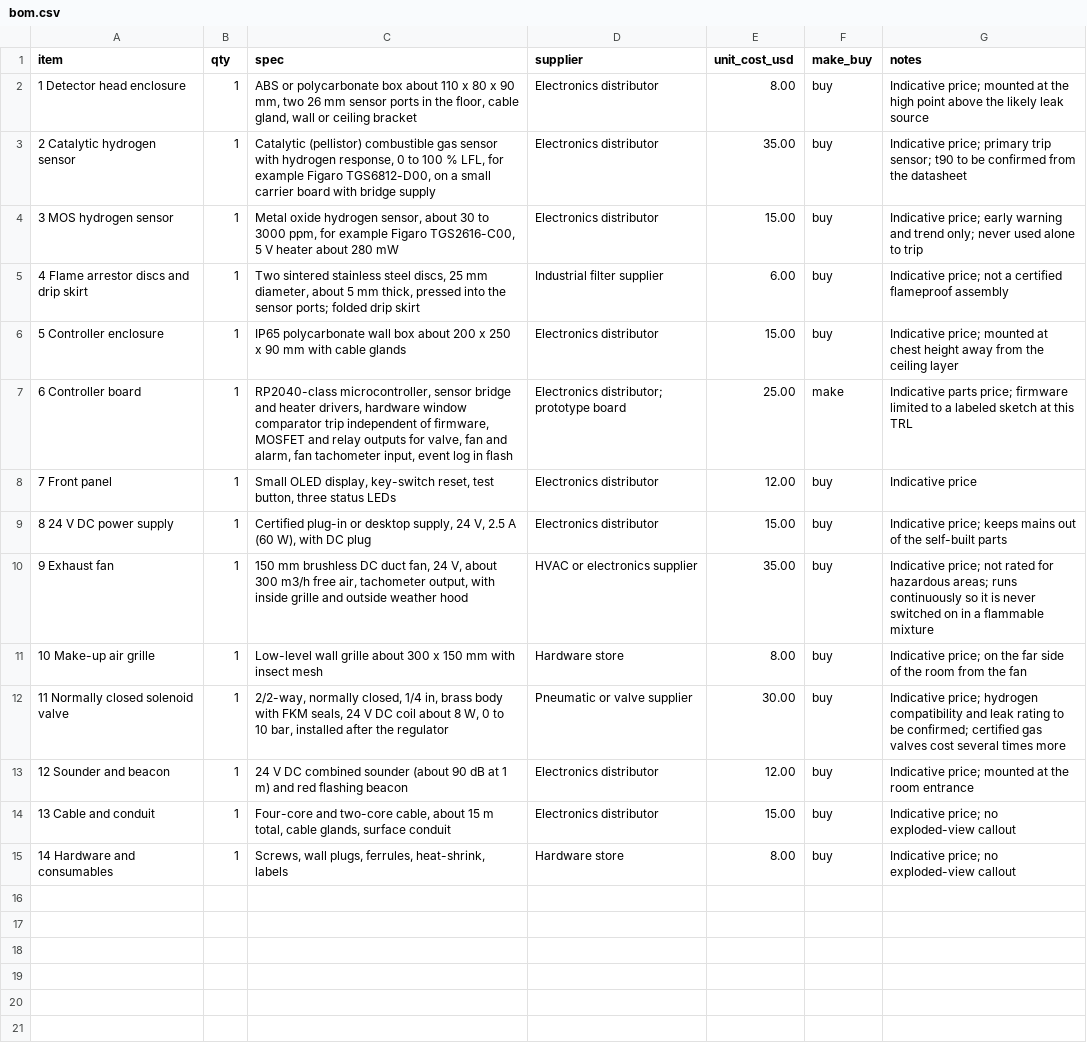
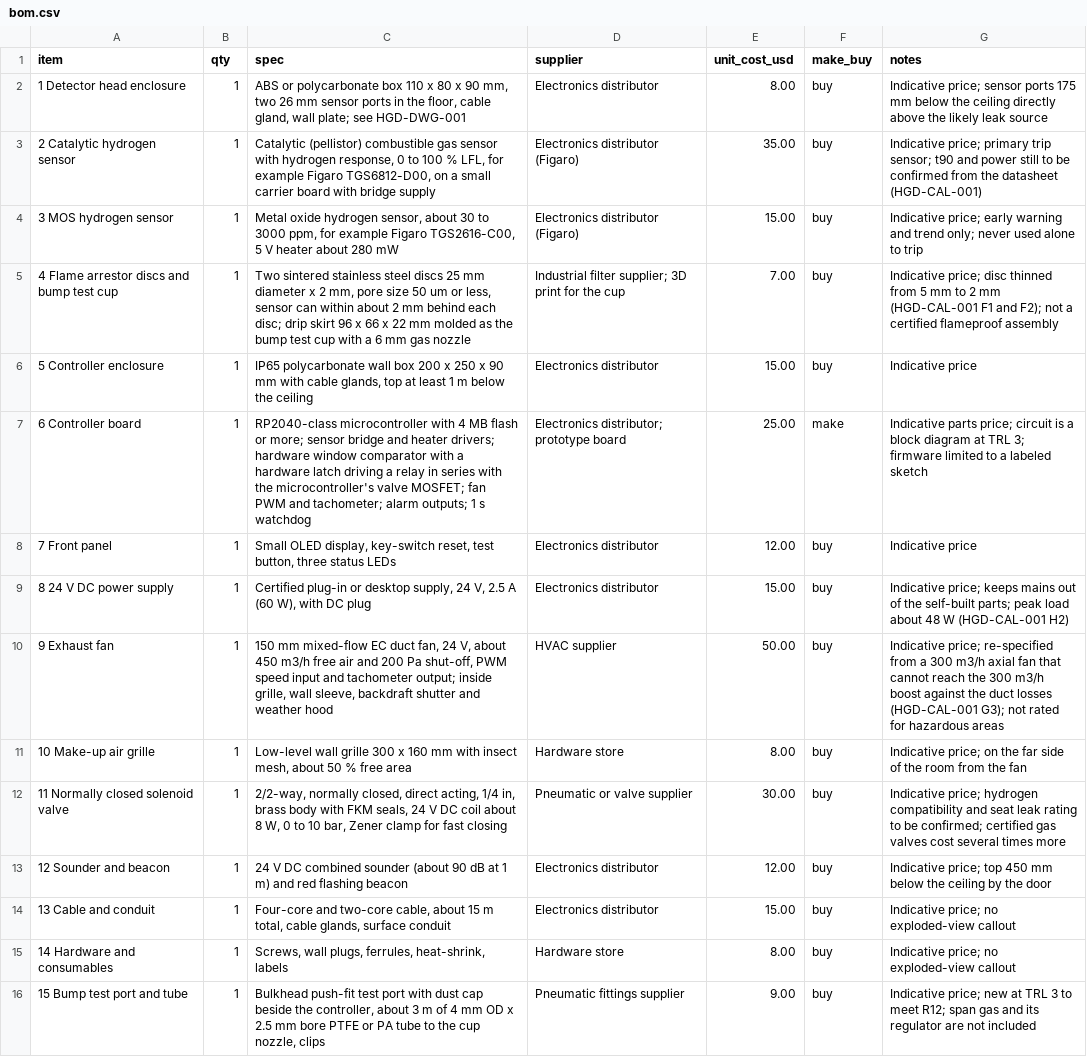
Before and after one commit to BoujeeEnjinia1701/h2guard, a CSV file: bom/bom.csv, drawn as a sheet; the diff names each change by its address in the sheet, - before the commit and + after, or states it on an @@ line.

```diff
--- a/bom/bom.csv
+++ b/bom/bom.csv
-C2 (spec): …polycarbonate box about 110 x 80 x 90 mm, two 26 mm sensor ports in the floor, cable gland, wall or ceiling bracket
+C2 (spec): …polycarbonate box 110 x 80 x 90 mm, two 26 mm sensor ports in the floor, cable gland, wall plate; see HGD-DWG-001
-G2 (notes): Indicative price; mounted at the high point above the…
+G2 (notes): Indicative price; sensor ports 175 mm below the ceiling directly above the…
-D3:D4 (supplier): Electronics distributor
+D3:D4 (supplier): Electronics distributor (Figaro)
-G3 (notes): …sensor; t90 to be confirmed from the datasheet
+G3 (notes): …sensor; t90 and power still to be confirmed from the datasheet (HGD-CAL-001)
-A5 (item): 4 Flame arrestor discs and drip skirt
+A5 (item): 4 Flame arrestor discs and bump test cup
-C5 (spec): …stainless steel discs, 25 mm diameter, about 5 mm thick, pressed into the sensor ports; folded drip skirt
+C5 (spec): …stainless steel discs 25 mm diameter x 2 mm, pore size 50 um or less, sensor can within about 2 mm behind each disc; drip skirt 96 x 66 x 22 mm molded as the bump test cup with a 6 mm gas nozzle
-D5 (supplier): Industrial filter supplier
+D5 (supplier): Industrial filter supplier; 3D print for the cup
-E5 (unit_cost_usd): 6.00
+E5 (unit_cost_usd): 7.00
-G5 (notes): Indicative price; not a…
+G5 (notes): Indicative price; disc thinned from 5 mm to 2 mm (HGD-CAL-001 F1 and F2); not a…
-C6 (spec): …wall box about 200 x 250 x 90 mm with cable glands
+C6 (spec): …wall box 200 x 250 x 90 mm with cable glands, top at least 1 m below the ceiling
-G6 (notes): Indicative price; mounted at chest height away from the ceiling layer
+G6 (notes): Indicative price
-C7 (spec): RP2040-class microcontroller, sensor bridge and heater drivers, hardware window comparator trip independent of firmware, MOSFET and relay outputs for valve, fan and alarm, fan tachometer input, event log in flash
+C7 (spec): RP2040-class microcontroller with 4 MB flash or more; sensor bridge and heater drivers; hardware window comparator with a hardware latch driving a relay in series with the microcontroller's valve MOSFET; fan PWM and tachometer; alarm outputs; 1 s watchdog
-G7 (notes): …parts price; firmware limited to a labeled sketch at this TRL
+G7 (notes): …parts price; circuit is a block diagram at TRL 3; firmware limited to a labeled sketch
-G9 (notes): …the self-built parts
+G9 (notes): …the self-built parts; peak load about 48 W (HGD-CAL-001 H2)
-C10 (spec): 150 mm brushless DC duct fan, 24 V, about 300 m3/h free air, tachometer output, with inside grille and outside weather hood
+C10 (spec): 150 mm mixed-flow EC duct fan, 24 V, about 450 m3/h free air and 200 Pa shut-off, PWM speed input and tachometer output; inside grille, wall sleeve, backdraft shutter and weather hood
-D10 (supplier): HVAC or electronics supplier
+D10 (supplier): HVAC supplier
-E10 (unit_cost_usd): 35.00
+E10 (unit_cost_usd): 50.00
-G10 (notes): Indicative price; not rated for hazardous areas; runs continuously so it is never switched on in a flammable mixture
+G10 (notes): Indicative price; re-specified from a 300 m3/h axial fan that cannot reach the 300 m3/h boost against the duct losses (HGD-CAL-001 G3); not rated for hazardous areas
-C11 (spec): …wall grille about 300 x 150 mm with insect mesh
+C11 (spec): …wall grille 300 x 160 mm with insect mesh, about 50 % free area
-C12 (spec): …normally closed, 1/4 in, brass body with FKM seals, 24 V DC coil about 8 W, 0 to 10 bar, installed after the regulator
+C12 (spec): …normally closed, direct acting, 1/4 in, brass body with FKM seals, 24 V DC coil about 8 W, 0 to 10 bar, Zener clamp for fast closing
-G12 (notes): …compatibility and leak rating…
+G12 (notes): …compatibility and seat leak rating…
-G13 (notes): Indicative price; mounted at the room entrance
+G13 (notes): Indicative price; top 450 mm below the ceiling by the door
+row 16: 15 Bump test port and tube | 1 | Bulkhead push-fit test port with dust cap beside the controller, about 3 m of 4 mm OD x 2.5 mm bore PTFE or PA tube to the cup nozzle, clips | Pneumatic fittings supplier | 9.00 | buy | Indicative price; new at TRL 3 to meet R12; span gas and its regulator are not included
```
Also changed, not shown: 44 other files.
